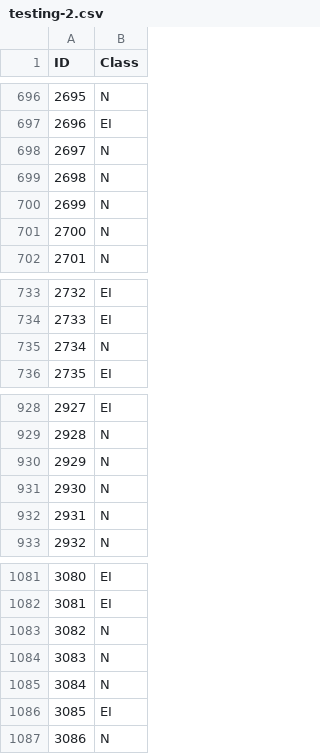
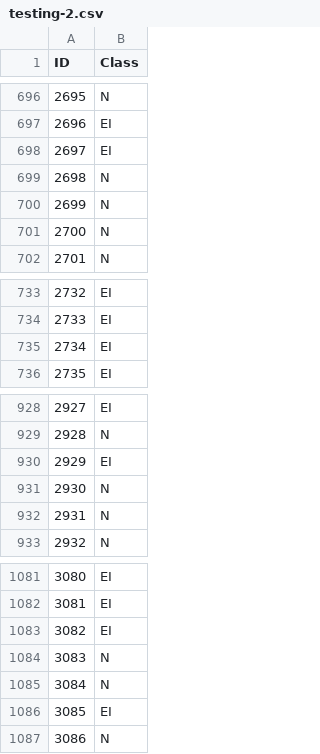
Before and after one commit to Chudbrochil/primate-gene-decision-trees, a CSV file: testing-2.csv, drawn as a sheet; only a part is shown, gaps mark what is left out.

```diff
--- a/testing-2.csv
+++ b/testing-2.csv
@@ -697,3 +697,3 @@ ID,Class
 2696,EI
-2697,N
+2697,EI
 2698,N
@@ -734,3 +734,3 @@ ID,Class
 2733,EI
-2734,N
+2734,EI
 2735,EI
@@ -929,3 +929,3 @@ ID,Class
 2928,N
-2929,N
+2929,EI
 2930,N
@@ -1082,3 +1082,3 @@ ID,Class
 3081,EI
-3082,N
+3082,EI
 3083,N
```
Also changed, not shown: 1 other file.
